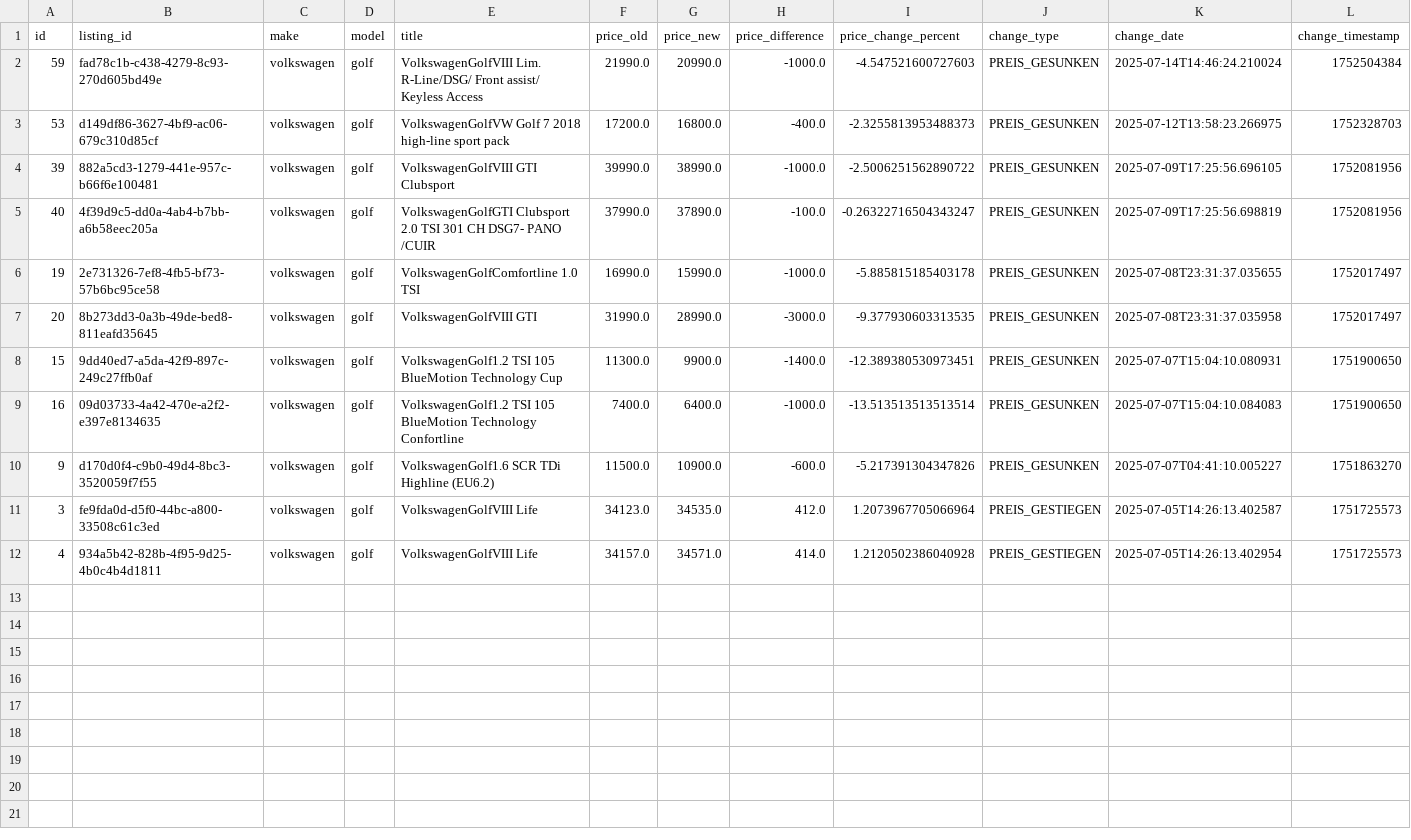
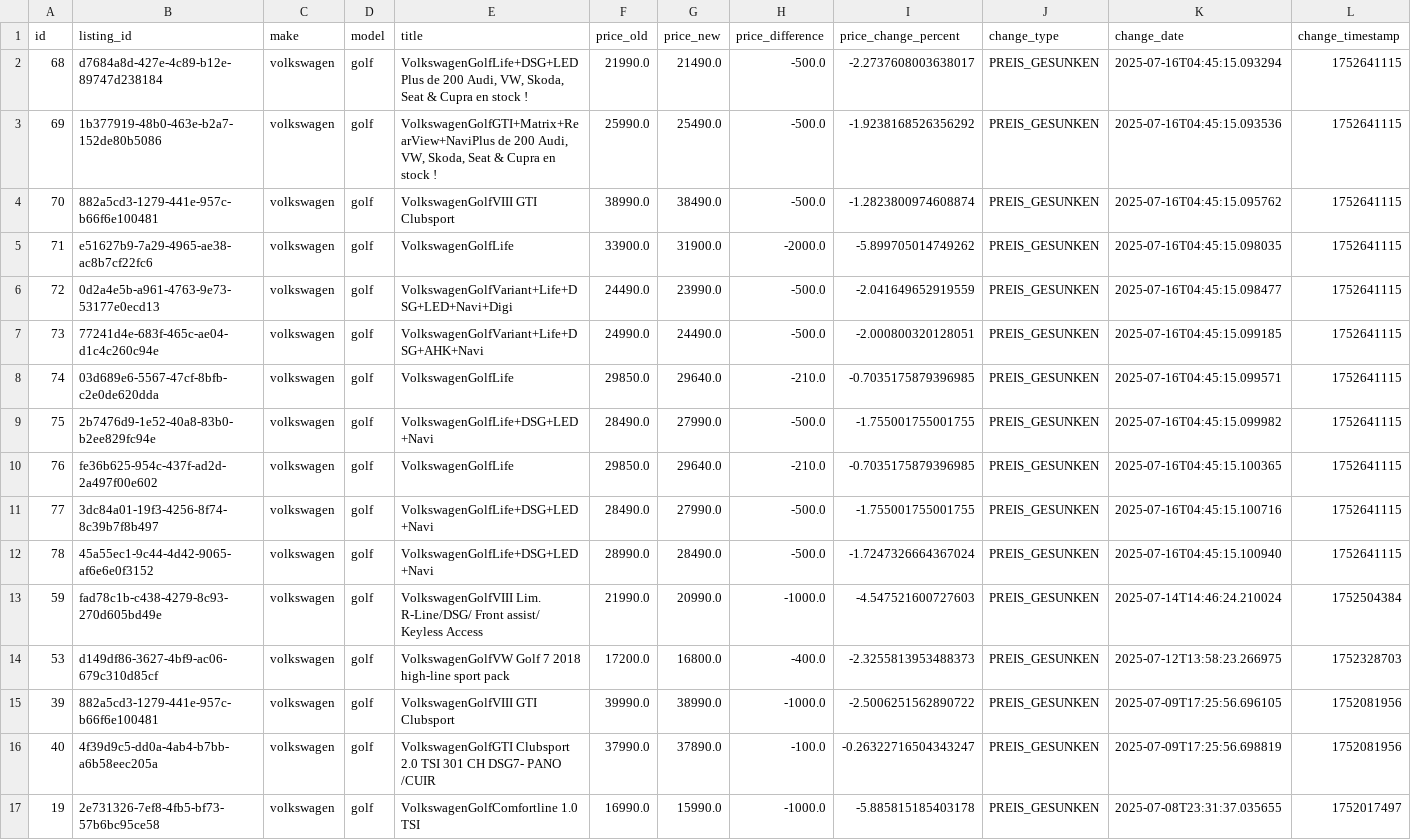
Before and after one commit to masterries/AutoAnalyse, a CSV file: scrapper/data/volkswagen_golf_price_history.csv, drawn as a sheet; only a part is shown; the shorter side is filled out with more unchanged rows; rows hold the shown columns only; the diff names each change by its address in the sheet, - before the commit and + after, or states it on an @@ line.

```diff
--- a/scrapper/data/volkswagen_golf_price_history.csv
+++ b/scrapper/data/volkswagen_golf_price_history.csv
+row 2: 68 | d7684a8d-427e-4c89-b12e-89747d238184 | volkswagen | golf | VolkswagenGolfLife+DSG+LEDPlus de 200 Audi, VW, Skoda, Seat & Cupra en stock ! | 21990.0 | 21490.0 | -500.0 | -2.2737608003638017 | PREIS_GESUNKEN | 2025-07-16T04:45:15.093294 | 1752641115
+row 3: 69 | 1b377919-48b0-463e-b2a7-152de80b5086 | volkswagen | golf | VolkswagenGolfGTI+Matrix+RearView+NaviPlus de 200 Audi, VW, Skoda, Seat & Cupra en stock ! | 25990.0 | 25490.0 | -500.0 | -1.9238168526356292 | PREIS_GESUNKEN | 2025-07-16T04:45:15.093536 | 1752641115
+row 4: 70 | 882a5cd3-1279-441e-957c-b66f6e100481 | volkswagen | golf | VolkswagenGolfVIII GTI Clubsport | 38990.0 | 38490.0 | -500.0 | -1.2823800974608874 | PREIS_GESUNKEN | 2025-07-16T04:45:15.095762 | 1752641115
+row 5: 71 | e51627b9-7a29-4965-ae38-ac8b7cf22fc6 | volkswagen | golf | VolkswagenGolfLife | 33900.0 | 31900.0 | -2000.0 | -5.899705014749262 | PREIS_GESUNKEN | 2025-07-16T04:45:15.098035 | 1752641115
+row 6: 72 | 0d2a4e5b-a961-4763-9e73-53177e0ecd13 | volkswagen | golf | VolkswagenGolfVariant+Life+DSG+LED+Navi+Digi | 24490.0 | 23990.0 | -500.0 | -2.041649652919559 | PREIS_GESUNKEN | 2025-07-16T04:45:15.098477 | 1752641115
+row 7: 73 | 77241d4e-683f-465c-ae04-d1c4c260c94e | volkswagen | golf | VolkswagenGolfVariant+Life+DSG+AHK+Navi | 24990.0 | 24490.0 | -500.0 | -2.000800320128051 | PREIS_GESUNKEN | 2025-07-16T04:45:15.099185 | 1752641115
+row 8: 74 | 03d689e6-5567-47cf-8bfb-c2e0de620dda | volkswagen | golf | VolkswagenGolfLife | 29850.0 | 29640.0 | -210.0 | -0.7035175879396985 | PREIS_GESUNKEN | 2025-07-16T04:45:15.099571 | 1752641115
+row 9: 75 | 2b7476d9-1e52-40a8-83b0-b2ee829fc94e | volkswagen | golf | VolkswagenGolfLife+DSG+LED+Navi | 28490.0 | 27990.0 | -500.0 | -1.755001755001755 | PREIS_GESUNKEN | 2025-07-16T04:45:15.099982 | 1752641115
+row 10: 76 | fe36b625-954c-437f-ad2d-2a497f00e602 | volkswagen | golf | VolkswagenGolfLife | 29850.0 | 29640.0 | -210.0 | -0.7035175879396985 | PREIS_GESUNKEN | 2025-07-16T04:45:15.100365 | 1752641115
+row 11: 77 | 3dc84a01-19f3-4256-8f74-8c39b7f8b497 | volkswagen | golf | VolkswagenGolfLife+DSG+LED+Navi | 28490.0 | 27990.0 | -500.0 | -1.755001755001755 | PREIS_GESUNKEN | 2025-07-16T04:45:15.100716 | 1752641115
+row 12: 78 | 45a55ec1-9c44-4d42-9065-af6e6e0f3152 | volkswagen | golf | VolkswagenGolfLife+DSG+LED+Navi | 28990.0 | 28490.0 | -500.0 | -1.7247326664367024 | PREIS_GESUNKEN | 2025-07-16T04:45:15.100940 | 1752641115
```
Also changed, not shown: scrapper/data/audi_a3_price_history.csv, scrapper/data/audi_a4_listings.csv, 48 other files.
